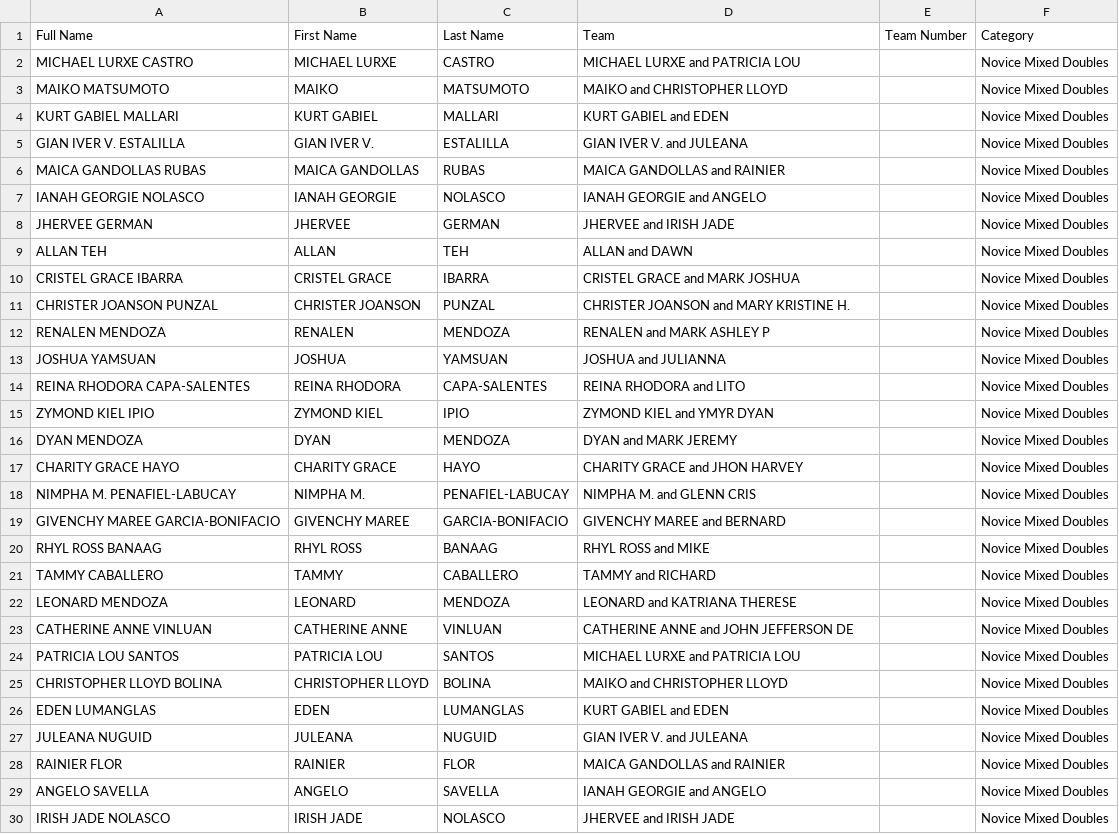
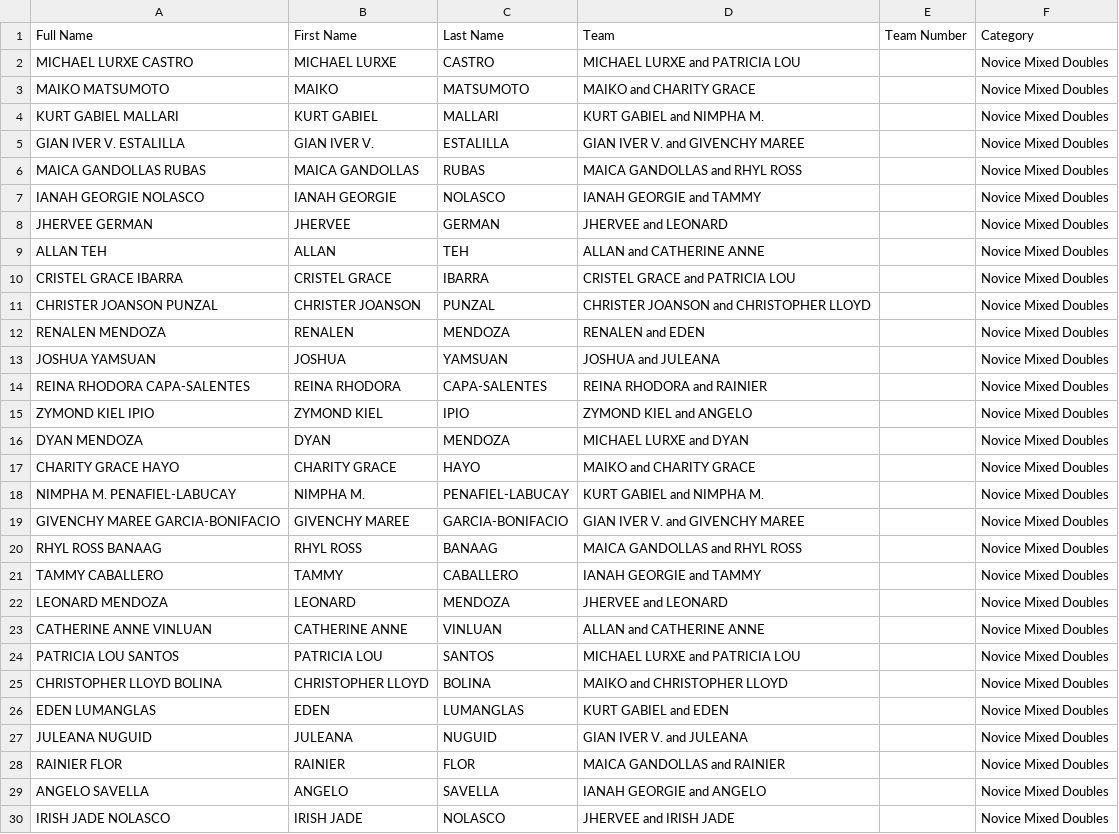
Before and after one commit to dtrxx14/gamecore-engine, a CSV file: public/files/Harvest-Cup-2026-Novice-Mixed.csv, drawn as a sheet; only a part is shown.

```diff
--- a/public/files/Harvest-Cup-2026-Novice-Mixed.csv
+++ b/public/files/Harvest-Cup-2026-Novice-Mixed.csv
@@ -2,23 +2,23 @@ Full Name,First Name,Last Name,Team,Team Number,Category
 MICHAEL LURXE CASTRO,MICHAEL LURXE,CASTRO,MICHAEL LURXE and PATRICIA LOU,,Novice Mixed Doubles
-MAIKO MATSUMOTO,MAIKO,MATSUMOTO,MAIKO and CHRISTOPHER LLOYD,,Novice Mixed Doubles
-KURT GABIEL MALLARI,KURT GABIEL,MALLARI,KURT GABIEL and EDEN,,Novice Mixed Doubles
-GIAN IVER V. ESTALILLA,GIAN IVER V.,ESTALILLA,GIAN IVER V. and JULEANA,,Novice Mixed Doubles
-MAICA GANDOLLAS RUBAS,MAICA GANDOLLAS,RUBAS,MAICA GANDOLLAS and RAINIER,,Novice Mixed Doubles
-IANAH GEORGIE NOLASCO,IANAH GEORGIE,NOLASCO,IANAH GEORGIE and ANGELO,,Novice Mixed Doubles
-JHERVEE GERMAN,JHERVEE,GERMAN,JHERVEE and IRISH JADE,,Novice Mixed Doubles
-ALLAN TEH,ALLAN,TEH,ALLAN and DAWN,,Novice Mixed Doubles
-CRISTEL GRACE IBARRA,CRISTEL GRACE,IBARRA,CRISTEL GRACE and MARK JOSHUA,,Novice Mixed Doubles
-CHRISTER JOANSON PUNZAL,CHRISTER JOANSON,PUNZAL,CHRISTER JOANSON and MARY KRISTINE H.,,Novice Mixed Doubles
-RENALEN MENDOZA,RENALEN,MENDOZA,RENALEN and MARK ASHLEY P,,Novice Mixed Doubles
-JOSHUA YAMSUAN,JOSHUA,YAMSUAN,JOSHUA and JULIANNA,,Novice Mixed Doubles
-REINA RHODORA CAPA-SALENTES,REINA RHODORA,CAPA-SALENTES,REINA RHODORA and LITO,,Novice Mixed Doubles
-ZYMOND KIEL IPIO,ZYMOND KIEL,IPIO,ZYMOND KIEL and YMYR DYAN,,Novice Mixed Doubles
-DYAN MENDOZA,DYAN,MENDOZA,DYAN and MARK JEREMY,,Novice Mixed Doubles
-CHARITY GRACE HAYO,CHARITY GRACE,HAYO,CHARITY GRACE and JHON HARVEY,,Novice Mixed Doubles
-NIMPHA M. PENAFIEL-LABUCAY,NIMPHA M.,PENAFIEL-LABUCAY,NIMPHA M. and GLENN CRIS,,Novice Mixed Doubles
-GIVENCHY MAREE GARCIA-BONIFACIO,GIVENCHY MAREE,GARCIA-BONIFACIO,GIVENCHY MAREE and BERNARD,,Novice Mixed Doubles
-RHYL ROSS BANAAG,RHYL ROSS,BANAAG,RHYL ROSS and MIKE,,Novice Mixed Doubles
-TAMMY CABALLERO,TAMMY,CABALLERO,TAMMY and RICHARD,,Novice Mixed Doubles
-LEONARD MENDOZA,LEONARD,MENDOZA,LEONARD and KATRIANA THERESE,,Novice Mixed Doubles
-CATHERINE ANNE VINLUAN,CATHERINE ANNE,VINLUAN,CATHERINE ANNE and JOHN JEFFERSON DE,,Novice Mixed Doubles
+MAIKO MATSUMOTO,MAIKO,MATSUMOTO,MAIKO and CHARITY GRACE,,Novice Mixed Doubles
+KURT GABIEL MALLARI,KURT GABIEL,MALLARI,KURT GABIEL and NIMPHA M.,,Novice Mixed Doubles
+GIAN IVER V. ESTALILLA,GIAN IVER V.,ESTALILLA,GIAN IVER V. and GIVENCHY MAREE,,Novice Mixed Doubles
+MAICA GANDOLLAS RUBAS,MAICA GANDOLLAS,RUBAS,MAICA GANDOLLAS and RHYL ROSS,,Novice Mixed Doubles
+IANAH GEORGIE NOLASCO,IANAH GEORGIE,NOLASCO,IANAH GEORGIE and TAMMY,,Novice Mixed Doubles
+JHERVEE GERMAN,JHERVEE,GERMAN,JHERVEE and LEONARD,,Novice Mixed Doubles
+ALLAN TEH,ALLAN,TEH,ALLAN and CATHERINE ANNE,,Novice Mixed Doubles
+CRISTEL GRACE IBARRA,CRISTEL GRACE,IBARRA,CRISTEL GRACE and PATRICIA LOU,,Novice Mixed Doubles
+CHRISTER JOANSON PUNZAL,CHRISTER JOANSON,PUNZAL,CHRISTER JOANSON and CHRISTOPHER LLOYD,,Novice Mixed Doubles
+RENALEN MENDOZA,RENALEN,MENDOZA,RENALEN and EDEN,,Novice Mixed Doubles
+JOSHUA YAMSUAN,JOSHUA,YAMSUAN,JOSHUA and JULEANA,,Novice Mixed Doubles
+REINA RHODORA CAPA-SALENTES,REINA RHODORA,CAPA-SALENTES,REINA RHODORA and RAINIER,,Novice Mixed Doubles
+ZYMOND KIEL IPIO,ZYMOND KIEL,IPIO,ZYMOND KIEL and ANGELO,,Novice Mixed Doubles
+DYAN MENDOZA,DYAN,MENDOZA,MICHAEL LURXE and DYAN,,Novice Mixed Doubles
+CHARITY GRACE HAYO,CHARITY GRACE,HAYO,MAIKO and CHARITY GRACE,,Novice Mixed Doubles
+NIMPHA M. PENAFIEL-LABUCAY,NIMPHA M.,PENAFIEL-LABUCAY,KURT GABIEL and NIMPHA M.,,Novice Mixed Doubles
+GIVENCHY MAREE GARCIA-BONIFACIO,GIVENCHY MAREE,GARCIA-BONIFACIO,GIAN IVER V. and GIVENCHY MAREE,,Novice Mixed Doubles
+RHYL ROSS BANAAG,RHYL ROSS,BANAAG,MAICA GANDOLLAS and RHYL ROSS,,Novice Mixed Doubles
+TAMMY CABALLERO,TAMMY,CABALLERO,IANAH GEORGIE and TAMMY,,Novice Mixed Doubles
+LEONARD MENDOZA,LEONARD,MENDOZA,JHERVEE and LEONARD,,Novice Mixed Doubles
+CATHERINE ANNE VINLUAN,CATHERINE ANNE,VINLUAN,ALLAN and CATHERINE ANNE,,Novice Mixed Doubles
 PATRICIA LOU SANTOS,PATRICIA LOU,SANTOS,MICHAEL LURXE and PATRICIA LOU,,Novice Mixed Doubles
```
Also changed, not shown: public/files/Harvest-Cup-2026-Novice-Mens.csv, 2 other files.
